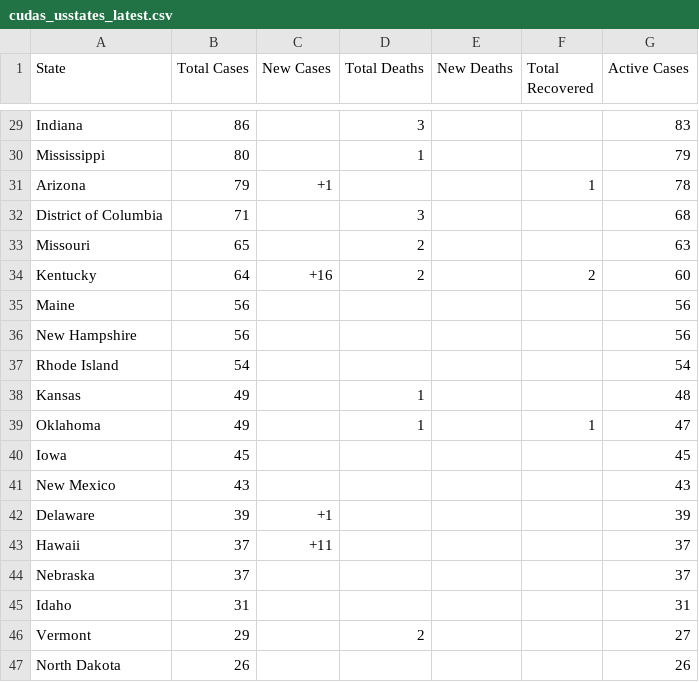
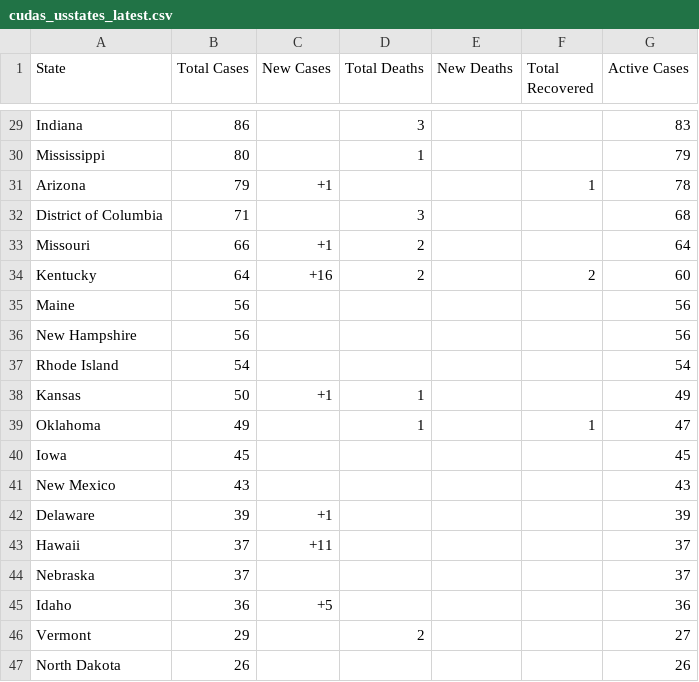
Before and after one commit to WeatherEric/covid19, a CSV file: latestdata/cudas_usstates_latest.csv, drawn as a sheet; only a part is shown, gaps mark what is left out.

Commit message:
20200321 01:00:01Z Upload

```diff
--- a/latestdata/cudas_usstates_latest.csv
+++ b/latestdata/cudas_usstates_latest.csv
@@ -32,3 +32,3 @@ Arizona,79,+1,,,1,78
 District of Columbia,71,,3,,,68
-Missouri,65,,2,,,63
+Missouri,66,+1,2,,,64
 Kentucky,64,+16,2,,2,60
@@ -37,3 +37,3 @@ New Hampshire,56,,,,,56
 Rhode Island,54,,,,,54
-Kansas,49,,1,,,48
+Kansas,50,+1,1,,,49
 Oklahoma,49,,1,,1,47
@@ -44,3 +44,3 @@ Hawaii,37,+11,,,,37
 Nebraska,37,,,,,37
-Idaho,31,,,,,31
+Idaho,36,+5,,,,36
 Vermont,29,,2,,,27
```
